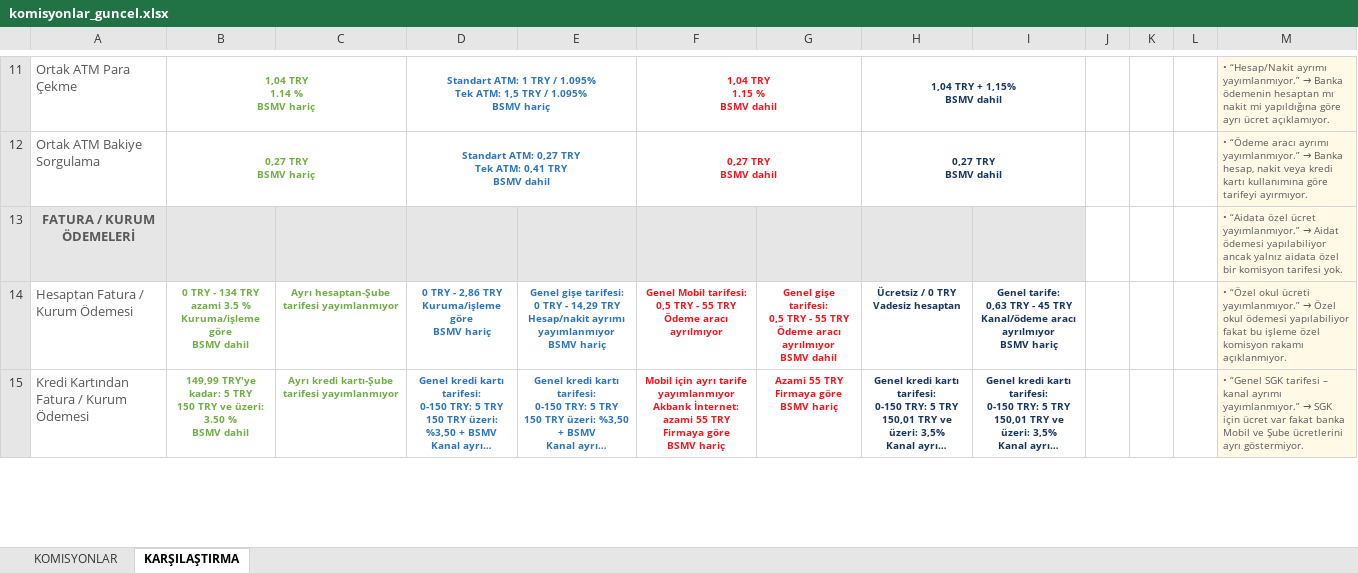
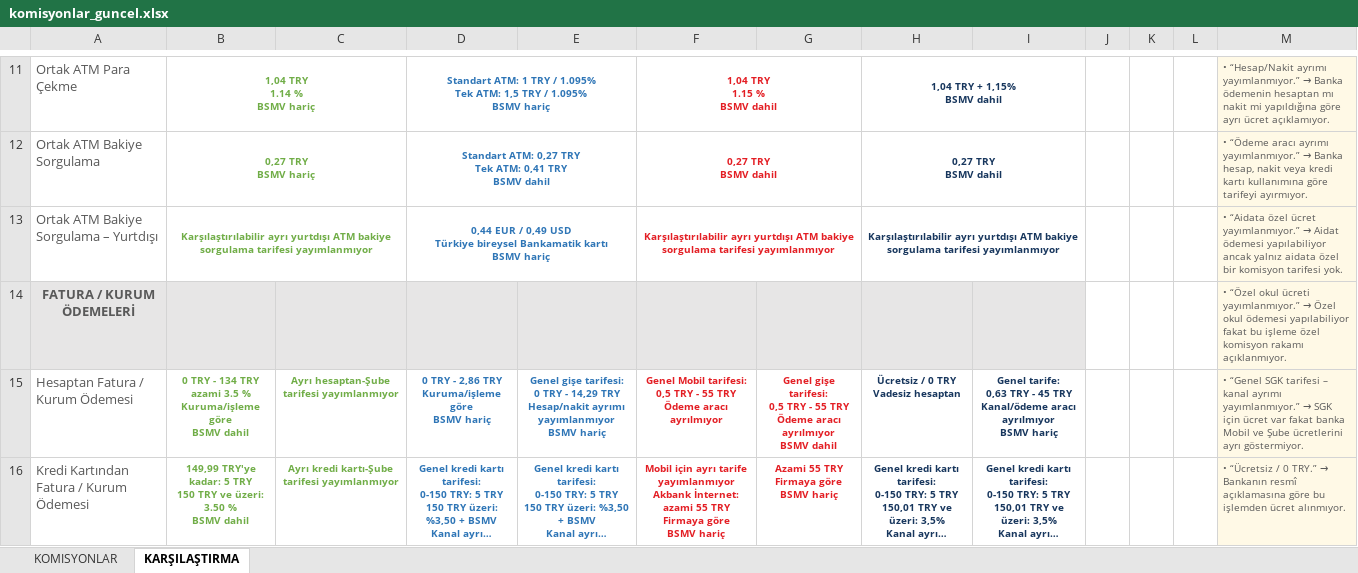
Before and after one commit to ozgeyamc/komisyon_analiz, an Excel workbook: komisyonlar_guncel.xlsx, sheet KARŞILAŞTIRMA, drawn as a sheet; only a part is shown, gaps mark what is left out; long unchanged cells end in …; values as stored, in another font and other column widths than the file's, no borders; addresses are those after the commit; ↵ is a line break in a cell; the diff covers the shown part only; the diff names each change by its address in the sheet, - before the commit and + after, or states it on an @@ line.

```diff
--- a/komisyonlar_guncel.xlsx (sheet KARŞILAŞTIRMA)
+++ b/komisyonlar_guncel.xlsx (sheet KARŞILAŞTIRMA)
+row 13: Ortak ATM Bakiye Sorgulama – Yurtdışı | Karşılaştırılabilir ayrı yurtdışı ATM bakiye sorgulama tarifesi yayımlanmıyor |  | 0,44 EUR / 0,49 USD ↵ Türkiye bireysel Bankamatik kartı ↵ BSMV hariç |  | Karşılaştırılabilir ayrı yurtdışı ATM bakiye sorgulama tarifesi yayımlanmıyor |  | Karşılaştırılabilir ayrı yurtdışı ATM bakiye sorgulama tarifesi yayımlanmıyor |  |  |  |  | • “Aidata özel ücret yayımlanmıyor.” → Aidat ödemesi yapılabiliyor ancak yalnız aidata özel bir komisyon tarifesi yok.
@@ M14: • “Aidata özel ücret yayımlanmıyor.” → Aidat ödemesi yapılabiliyor ancak yalnız aidata özel bir komisyon tarifesi yok. → • “Özel okul ücreti yayımlanmıyor.” → Özel okul ödemesi yapılabiliyor fakat bu işleme özel komisyon rakamı açıklanmıyor. @@
@@ M15: • “Özel okul ücreti yayımlanmıyor.” → Özel okul ödemesi yapılabiliyor fakat bu işleme özel komisyon rakamı açıklanmıyor. → • “Genel SGK tarifesi – kanal ayrımı yayımlanmıyor.” → SGK için ücret var fakat banka Mobil ve Şube ücretlerini ayrı göstermiyor. @@
@@ M16: • “Genel SGK tarifesi – kanal ayrımı yayımlanmıyor.” → SGK için ücret var fakat banka Mobil ve Şube ücretlerini ayrı göstermiyor. → • “Ücretsiz / 0 TRY.” → Bankanın resmî açıklamasına göre bu işlemden ücret alınmıyor. @@
```
Also changed, not shown: 11 added rows, 1 removed row and 15 edited cells elsewhere in this sheet, sheet KOMISYONLAR.
